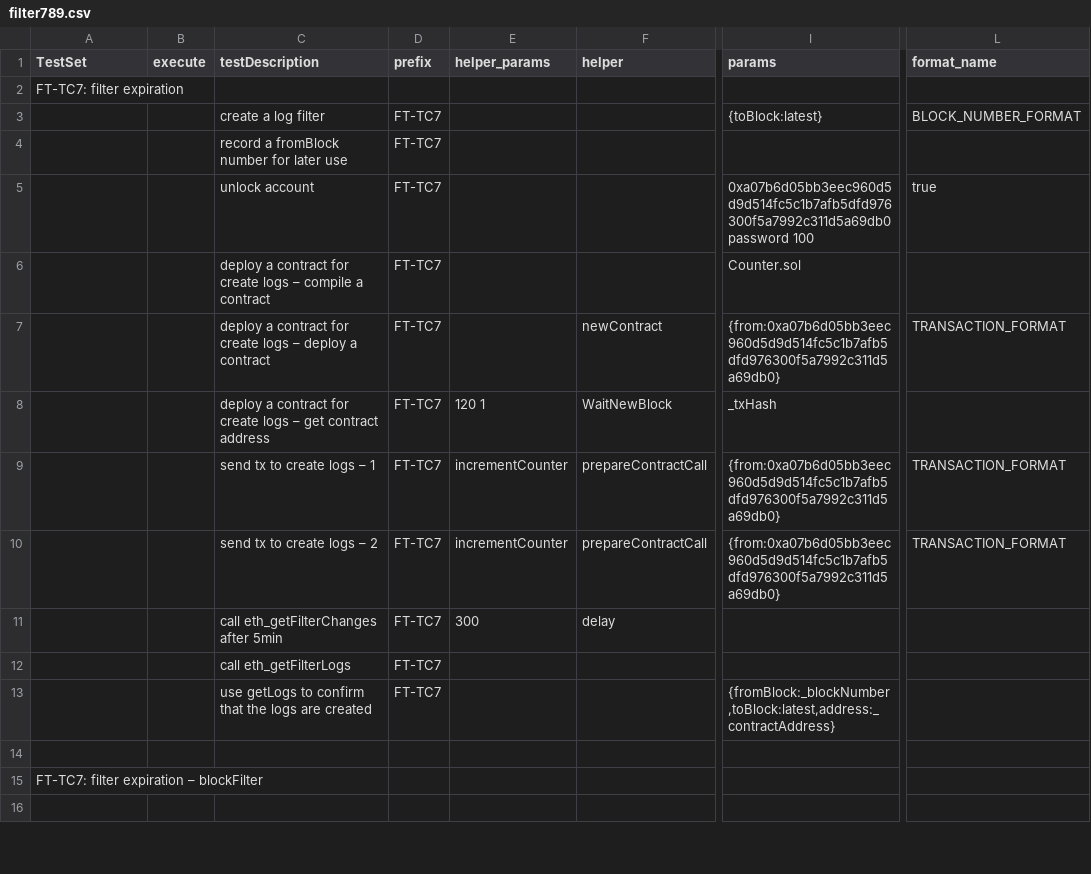
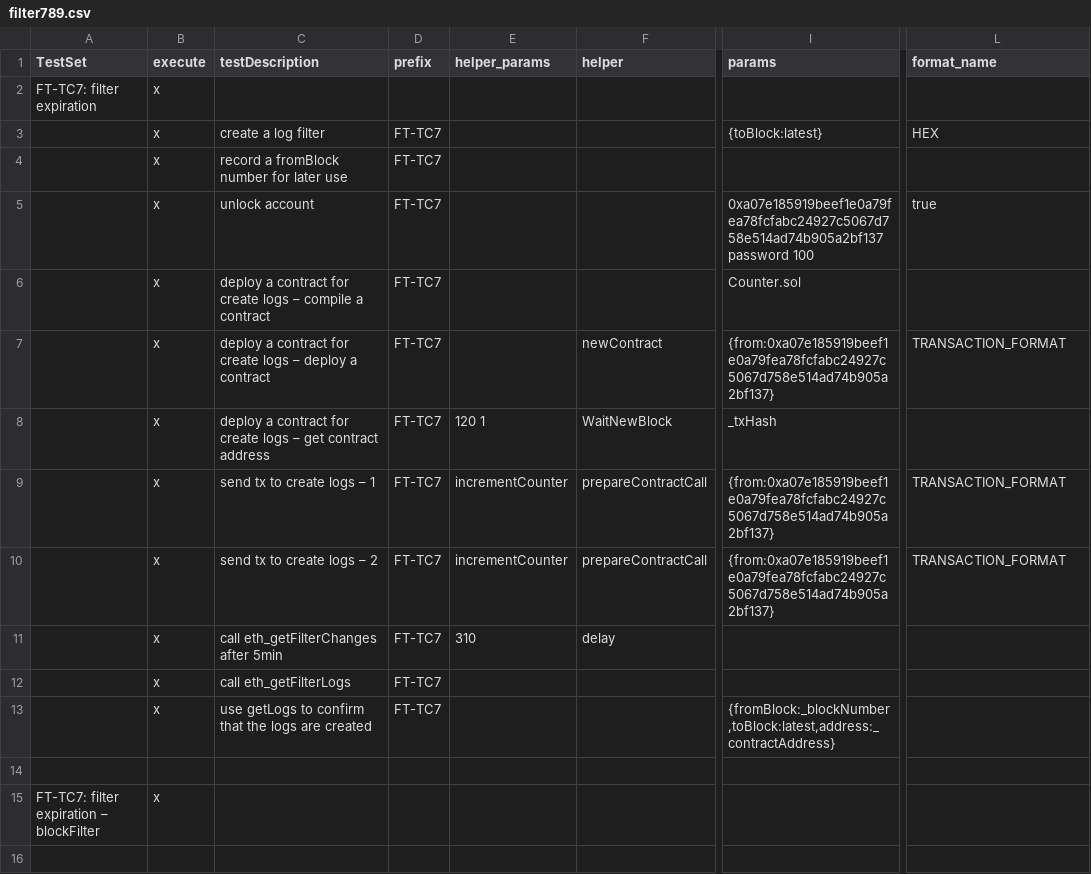
Before and after one commit to makkii-dev/qa-rpc, a CSV file: test_cases/filter789.csv, drawn as a sheet; only a part is shown, gaps mark what is left out; the diff covers the shown part only; the diff names each change by its address in the sheet, - before the commit and + after, or states it on an @@ line.

```diff
--- a/test_cases/filter789.csv
+++ b/test_cases/filter789.csv
-B2:B13 (execute): (empty)
+B2:B13 (execute): x
-L3 (format_name): BLOCK_NUMBER_FORMAT
+L3 (format_name): HEX
-I5 (params): 0xa07b6d05bb3eec960d5d9d514fc5c1b7afb5dfd976300f5a7992c311d5a69db0 password 100
+I5 (params): 0xa07e185919beef1e0a79fea78fcfabc24927c5067d758e514ad74b905a2bf137 password 100
-I7 (params): {from:0xa07b6d05bb3eec960d5d9d514fc5c1b7afb5dfd976300f5a7992c311d5a69db0}
+I7 (params): {from:0xa07e185919beef1e0a79fea78fcfabc24927c5067d758e514ad74b905a2bf137}
-I9:I10 (params): {from:0xa07b6d05bb3eec960d5d9d514fc5c1b7afb5dfd976300f5a7992c311d5a69db0}
+I9:I10 (params): {from:0xa07e185919beef1e0a79fea78fcfabc24927c5067d758e514ad74b905a2bf137}
-E11 (helper_params): 300
+E11 (helper_params): 310
-B15 (execute): (empty)
+B15 (execute): x
```
Also changed, not shown: 10 added rows and 17 edited cells elsewhere in this file, test_cases/getTransactions.csv, test_cases/rk-29.csv, 27 other files.
